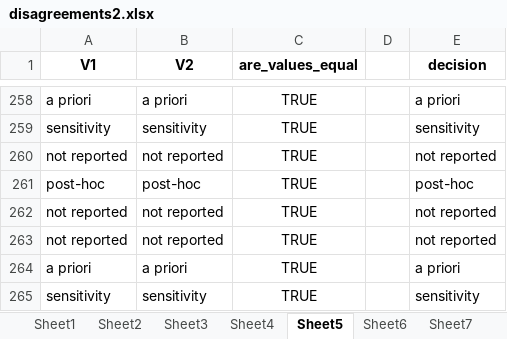
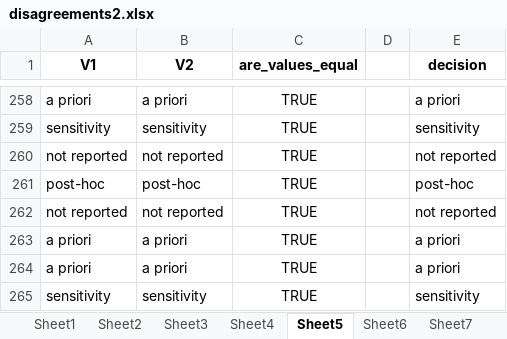
Before and after one commit to cristianmesquida/replicability_sports_science_zcurve, an Excel workbook: data/disagreements2.xlsx, sheet Sheet5, drawn as a sheet; only a part is shown, gaps mark what is left out; values as stored, in another font and other column widths than the file's, no borders; removed rows and columns are numbered as before the commit, all else as after; the diff names each change by its address in the sheet, - before the commit and + after, or states it on an @@ line.

```diff
--- a/data/disagreements2.xlsx (sheet Sheet5)
+++ b/data/disagreements2.xlsx (sheet Sheet5)
-row 263: not reported | not reported | TRUE |  | not reported
+row 263: a priori | a priori | TRUE |  | a priori
```
Also changed, not shown: sheet Sheet30, sheet Sheet3, sheet Sheet37, sheet Sheet28, sheet Sheet14, sheet Sheet18, 19 more sheets, data/consolidated_data_zcurve.xlsx, data/processed_data.xlsx, 45 other files.
